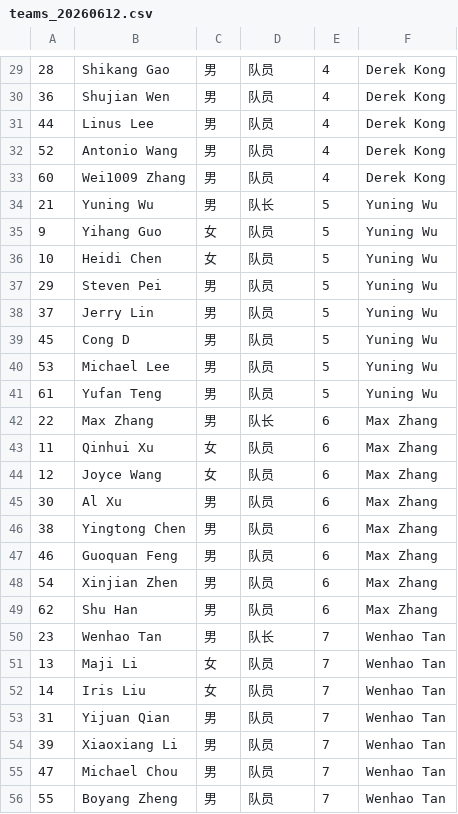
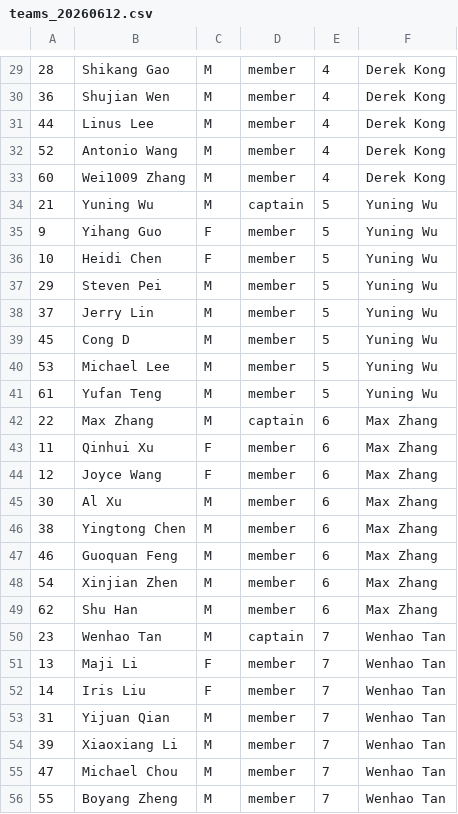
Before and after one commit to yuqili3/game_scheduling, a CSV file: data/teams_20260612.csv, drawn as a sheet; only a part is shown, gaps mark what is left out; the diff covers the shown part only.

```diff
--- a/data/teams_20260612.csv
+++ b/data/teams_20260612.csv
@@ -29,28 +29,28 @@
-28,Shikang Gao,男,队员,4,Derek Kong
-36,Shujian Wen,男,队员,4,Derek Kong
-44,Linus Lee,男,队员,4,Derek Kong
-52,Antonio Wang,男,队员,4,Derek Kong
-60,Wei1009 Zhang,男,队员,4,Derek Kong
-21,Yuning Wu,男,队长,5,Yuning Wu
-9,Yihang Guo,女,队员,5,Yuning Wu
-10,Heidi Chen,女,队员,5,Yuning Wu
-29,Steven Pei,男,队员,5,Yuning Wu
-37,Jerry Lin,男,队员,5,Yuning Wu
-45,Cong D,男,队员,5,Yuning Wu
-53,Michael Lee,男,队员,5,Yuning Wu
-61,Yufan Teng,男,队员,5,Yuning Wu
-22,Max Zhang,男,队长,6,Max Zhang
-11,Qinhui Xu,女,队员,6,Max Zhang
-12,Joyce Wang,女,队员,6,Max Zhang
-30,Al Xu,男,队员,6,Max Zhang
-38,Yingtong Chen,男,队员,6,Max Zhang
-46,Guoquan Feng,男,队员,6,Max Zhang
-54,Xinjian Zhen,男,队员,6,Max Zhang
-62,Shu Han,男,队员,6,Max Zhang
-23,Wenhao Tan,男,队长,7,Wenhao Tan
-13,Maji Li,女,队员,7,Wenhao Tan
-14,Iris Liu,女,队员,7,Wenhao Tan
-31,Yijuan Qian,男,队员,7,Wenhao Tan
-39,Xiaoxiang Li,男,队员,7,Wenhao Tan
-47,Michael Chou,男,队员,7,Wenhao Tan
-55,Boyang Zheng,男,队员,7,Wenhao Tan
+28,Shikang Gao,M,member,4,Derek Kong
+36,Shujian Wen,M,member,4,Derek Kong
+44,Linus Lee,M,member,4,Derek Kong
+52,Antonio Wang,M,member,4,Derek Kong
+60,Wei1009 Zhang,M,member,4,Derek Kong
+21,Yuning Wu,M,captain,5,Yuning Wu
+9,Yihang Guo,F,member,5,Yuning Wu
+10,Heidi Chen,F,member,5,Yuning Wu
+29,Steven Pei,M,member,5,Yuning Wu
+37,Jerry Lin,M,member,5,Yuning Wu
+45,Cong D,M,member,5,Yuning Wu
+53,Michael Lee,M,member,5,Yuning Wu
+61,Yufan Teng,M,member,5,Yuning Wu
+22,Max Zhang,M,captain,6,Max Zhang
+11,Qinhui Xu,F,member,6,Max Zhang
+12,Joyce Wang,F,member,6,Max Zhang
+30,Al Xu,M,member,6,Max Zhang
+38,Yingtong Chen,M,member,6,Max Zhang
+46,Guoquan Feng,M,member,6,Max Zhang
+54,Xinjian Zhen,M,member,6,Max Zhang
+62,Shu Han,M,member,6,Max Zhang
+23,Wenhao Tan,M,captain,7,Wenhao Tan
+13,Maji Li,F,member,7,Wenhao Tan
+14,Iris Liu,F,member,7,Wenhao Tan
+31,Yijuan Qian,M,member,7,Wenhao Tan
+39,Xiaoxiang Li,M,member,7,Wenhao Tan
+47,Michael Chou,M,member,7,Wenhao Tan
+55,Boyang Zheng,M,member,7,Wenhao Tan
```
Also changed, not shown: 1 added row, 1 removed row and 72 edited cells elsewhere in this file, data/players_female.csv, data/players_male.csv, 17 other files.
